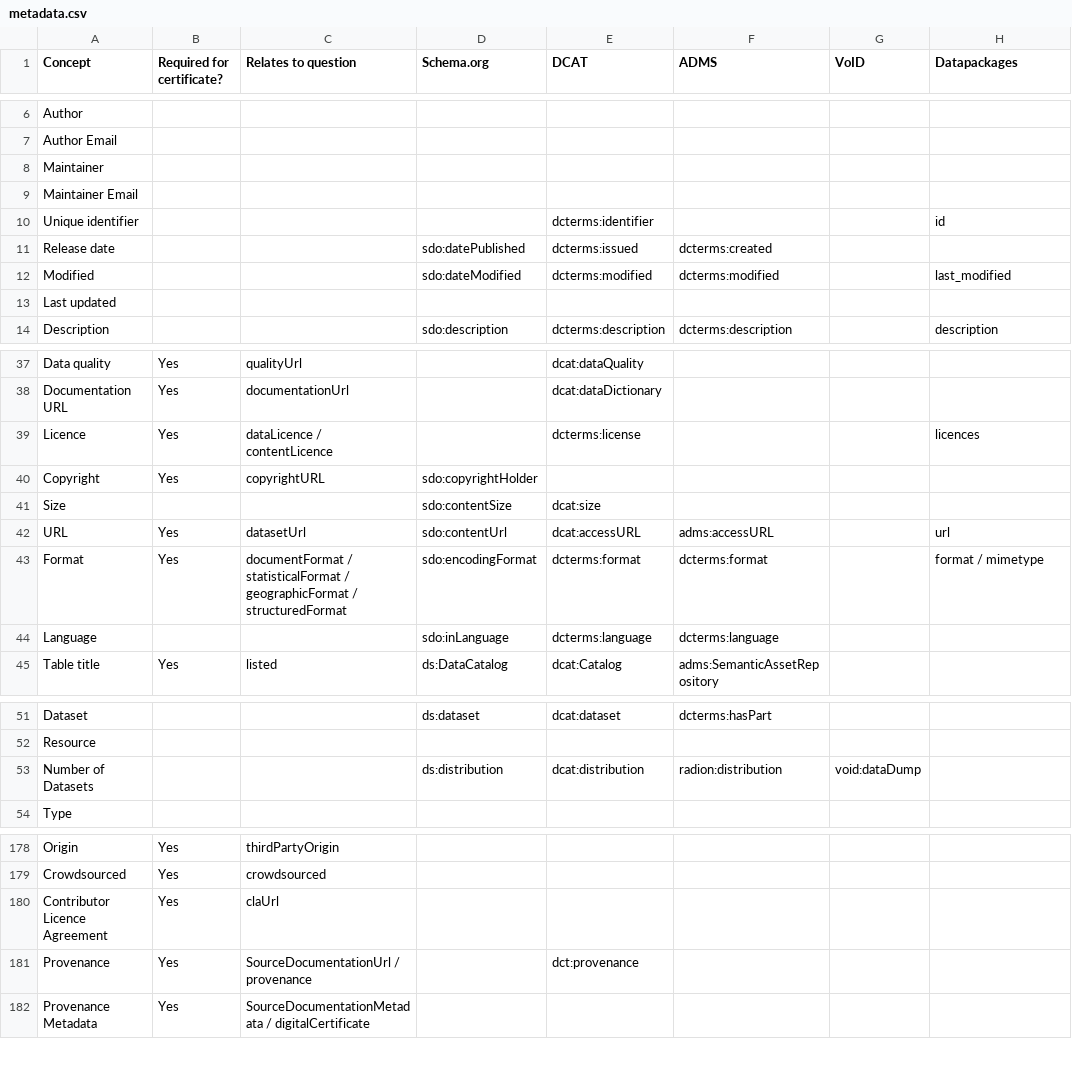
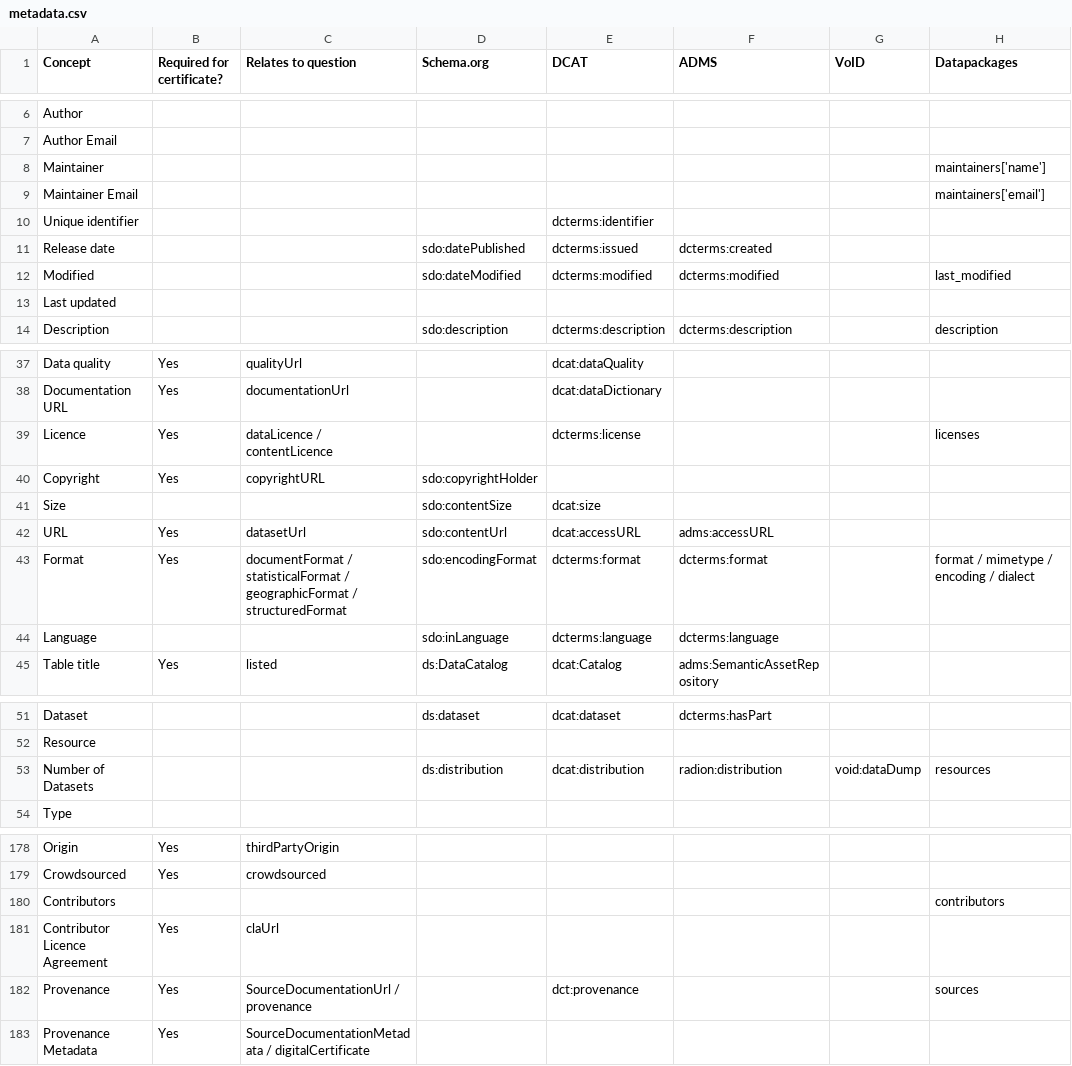
Before and after one commit to theodi/dataset-metadata-survey, a CSV file: metadata.csv, drawn as a sheet; only a part is shown, gaps mark what is left out.

Commit message:
Add more detail from datapackage

```diff
--- a/metadata.csv
+++ b/metadata.csv
@@ -7,5 +7,5 @@ Author,,,,,,,
 Author Email,,,,,,,
-Maintainer,,,,,,,
-Maintainer Email,,,,,,,
-Unique identifier,,,,dcterms:identifier,,,id
+Maintainer,,,,,,,maintainers['name']
+Maintainer Email,,,,,,,maintainers['email']
+Unique identifier,,,,dcterms:identifier,,,
 Release date,,,sdo:datePublished,dcterms:issued,dcterms:created,,
@@ -38,7 +38,7 @@ Data quality,Yes,qualityUrl,,dcat:dataQuality,,,
 Documentation URL,Yes,documentationUrl,,dcat:dataDictionary ,,,
-Licence,Yes,dataLicence / contentLicence,,dcterms:license,,,licences
+Licence,Yes,dataLicence / contentLicence,,dcterms:license,,,licenses
 Copyright,Yes,copyrightURL,sdo:copyrightHolder,,,,
 Size,,,sdo:contentSize,dcat:size,,,
-URL,Yes,datasetUrl,sdo:contentUrl,dcat:accessURL,adms:accessURL,,url
-Format ,Yes,documentFormat / statisticalFormat / geographicFormat / structuredFormat,sdo:encodingFormat,dcterms:format,dcterms:format,,format / mimetype
+URL,Yes,datasetUrl,sdo:contentUrl,dcat:accessURL,adms:accessURL,,
+Format ,Yes,documentFormat / statisticalFormat / geographicFormat / structuredFormat,sdo:encodingFormat,dcterms:format,dcterms:format,,format / mimetype / encoding / dialect
 Language,,,sdo:inLanguage,dcterms:language,dcterms:language,,
@@ -52,3 +52,3 @@ Dataset,,,ds:dataset,dcat:dataset,dcterms:hasPart,,
 Resource,,,,,,,
-Number of Datasets,,,ds:distribution,dcat:distribution,radion:distribution,void:dataDump,
+Number of Datasets,,,ds:distribution,dcat:distribution,radion:distribution,void:dataDump,resources
 Type,,,,,,,
@@ -179,4 +179,5 @@ Origin,Yes,thirdPartyOrigin,,,,,
 Crowdsourced,Yes,crowdsourced,,,,,
+Contributors,,,,,,,contributors
 Contributor Licence Agreement,Yes,claUrl,,,,,
-Provenance,Yes,SourceDocumentationUrl / provenance,,dct:provenance,,,
+Provenance,Yes,SourceDocumentationUrl / provenance,,dct:provenance,,,sources
 Provenance Metadata,Yes,SourceDocumentationMetadata / digitalCertificate,,,,,
```
